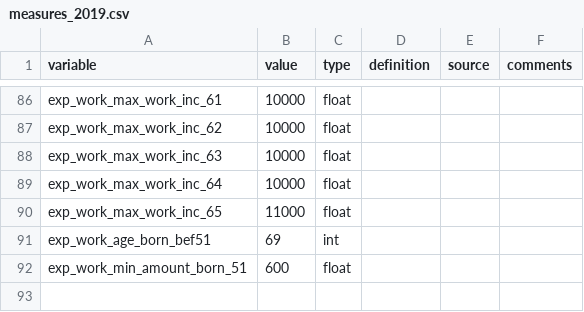
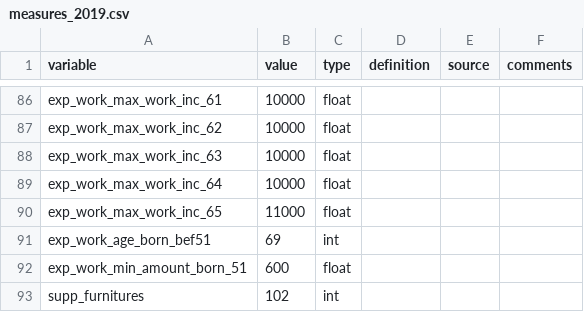
Before and after one commit to CREEi-models/srd, a CSV file: srd/quebec/params/measures_2019.csv, drawn as a sheet; only a part is shown, gaps mark what is left out.

```diff
--- a/srd/quebec/params/measures_2019.csv
+++ b/srd/quebec/params/measures_2019.csv
@@ -92 +92,2 @@ exp_work_age_born_bef51;69;int;;;
 exp_work_min_amount_born_51;600;float;;;
+supp_furnitures;102;int;;;
```
Also changed, not shown: srd/quebec/params/measures_2017.csv, srd/quebec/params/measures_2018.csv, 2 other files.
